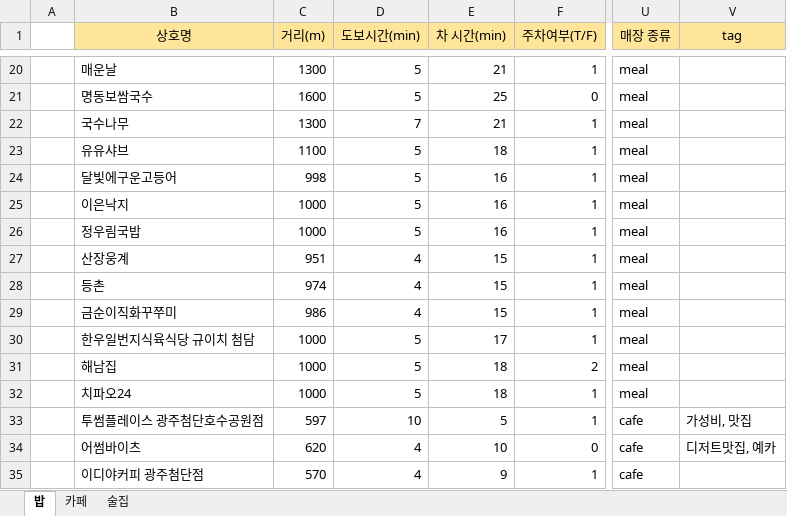
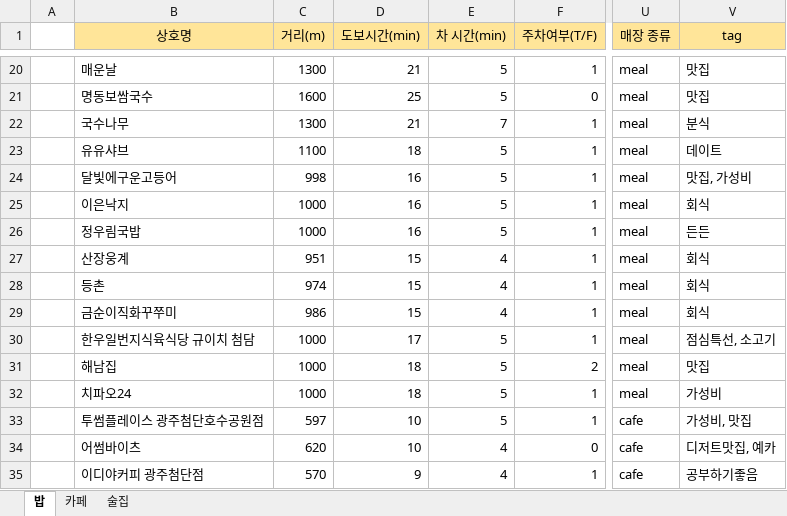
Before and after one commit to ysa5347/slp-groupmap-back, an Excel workbook: data/shop_data.xlsx, sheet 밥, drawn as a sheet; only a part is shown, gaps mark what is left out; values as stored, in another font and other column widths than the file's, no borders; charts and pictures not drawn; the diff covers the shown part only; the diff names each change by its address in the sheet, - before the commit and + after, or states it on an @@ line.

```diff
--- a/data/shop_data.xlsx (sheet 밥)
+++ b/data/shop_data.xlsx (sheet 밥)
-D20 (도보시간(min)): 5
+D20 (도보시간(min)): 21
-E20 (차 시간(min)): 21
+E20 (차 시간(min)): 5
-V20:V21 (tag): (empty)
+V20:V21 (tag): 맛집
-D21 (도보시간(min)): 5
+D21 (도보시간(min)): 25
-E21 (차 시간(min)): 25
+E21 (차 시간(min)): 5
-D22 (도보시간(min)): 7
+D22 (도보시간(min)): 21
-E22 (차 시간(min)): 21
+E22 (차 시간(min)): 7
-V22 (tag): (empty)
+V22 (tag): 분식
-D23 (도보시간(min)): 5
+D23 (도보시간(min)): 18
-E23 (차 시간(min)): 18
+E23 (차 시간(min)): 5
-V23 (tag): (empty)
+V23 (tag): 데이트
-D24:D26 (도보시간(min)): 5
+D24:D26 (도보시간(min)): 16
-E24:E26 (차 시간(min)): 16
+E24:E26 (차 시간(min)): 5
-V24 (tag): (empty)
+V24 (tag): 맛집, 가성비
-V25 (tag): (empty)
+V25 (tag): 회식
-V26 (tag): (empty)
+V26 (tag): 든든
-D27:D29 (도보시간(min)): 4
+D27:D29 (도보시간(min)): 15
-E27:E29 (차 시간(min)): 15
+E27:E29 (차 시간(min)): 4
-V27:V29 (tag): (empty)
+V27:V29 (tag): 회식
-D30 (도보시간(min)): 5
+D30 (도보시간(min)): 17
-E30 (차 시간(min)): 17
+E30 (차 시간(min)): 5
-V30 (tag): (empty)
+V30 (tag): 점심특선, 소고기
-D31:D32 (도보시간(min)): 5
+D31:D32 (도보시간(min)): 18
-E31:E32 (차 시간(min)): 18
+E31:E32 (차 시간(min)): 5
-V31 (tag): (empty)
+V31 (tag): 맛집
-V32 (tag): (empty)
+V32 (tag): 가성비
-D34 (도보시간(min)): 4
+D34 (도보시간(min)): 10
-E34 (차 시간(min)): 10
+E34 (차 시간(min)): 4
-D35 (도보시간(min)): 4
+D35 (도보시간(min)): 9
-E35 (차 시간(min)): 9
+E35 (차 시간(min)): 4
-V35 (tag): (empty)
+V35 (tag): 공부하기좋음
```
Also changed, not shown: 114 edited cells and cell formats elsewhere in this sheet.
